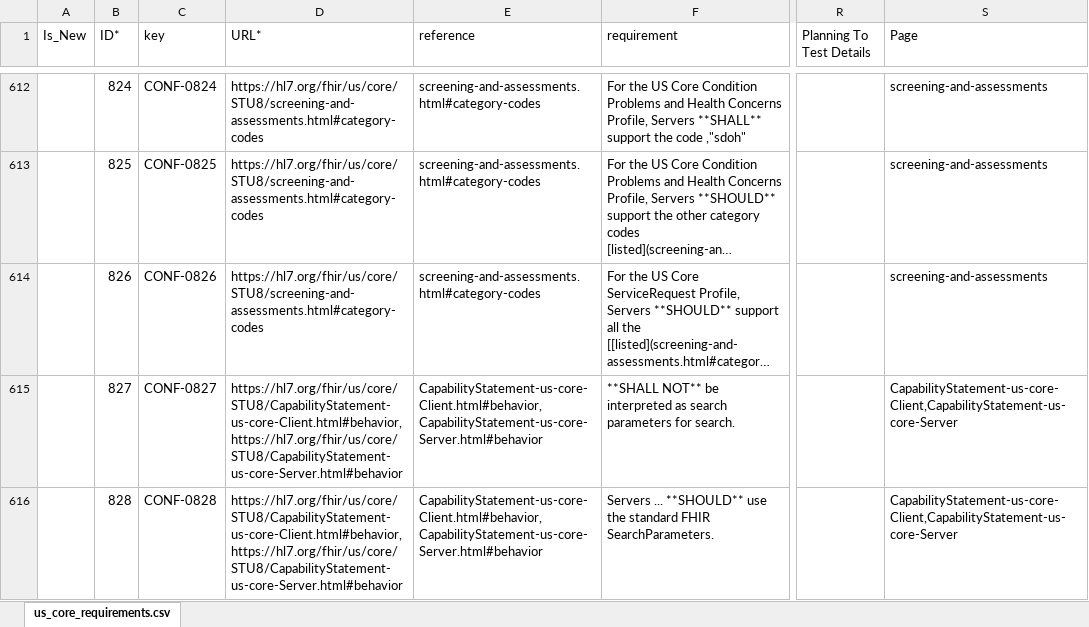
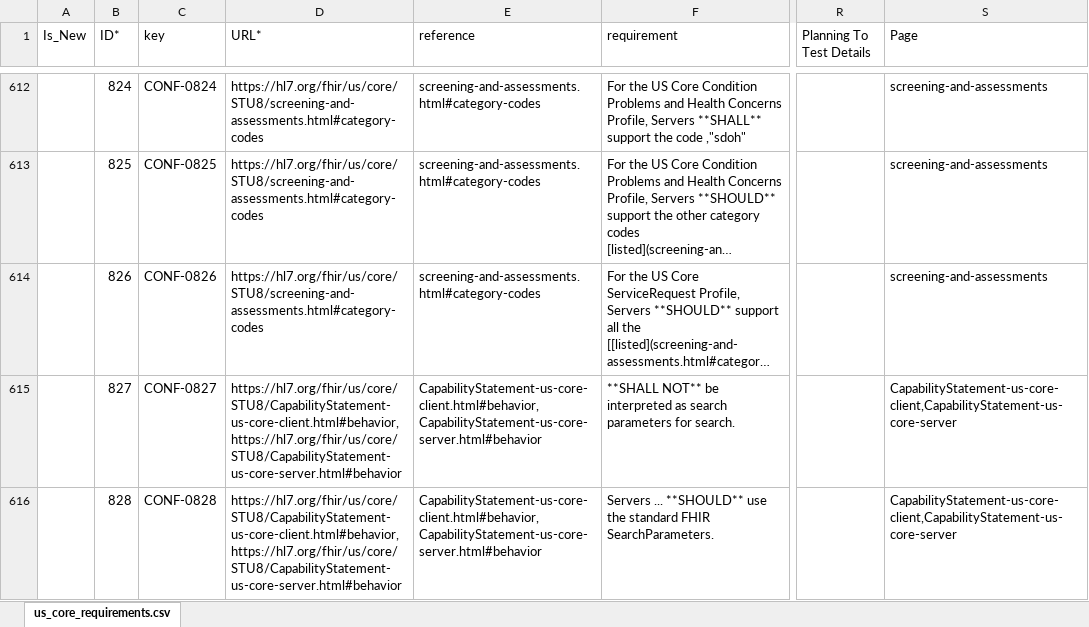
Before and after one commit to HL7/US-Core, an Excel workbook: input/images/tables/us_core_requirements.xlsx, sheet us_core_requirements.csv, drawn as a sheet; only a part is shown, gaps mark what is left out; long unchanged cells end in …; values as stored, in another font and other column widths than the file's, no borders; the diff covers the shown part only; the diff names each change by its address in the sheet, - before the commit and + after, or states it on an @@ line.

Commit message:
Correct the case of the CapabilityStatement page links and canonicals
The CapabilityStatement resource ids are us-core-server and us-core-client, so
links written as CapabilityStatement-us-core-Server.html and
CapabilityStatement-us-core-Client.html do not resolve on a case-sensitive
server. A case-insensitive local filesystem hides this, so the local QA report
shows no broken links while the published site reports them.

Correct 100 references in us_core_requirements.csv, covering the relative page
links, the absolute STU8 links, the page-name column that the requirements
template builds its hrefs from, and the scopes.html
#us-core-servers-shall-support-token-introspection anchor. Regenerate the
Requirements resources from the CSV with publish.sh -R.

Correct the canonical URL in the general-requirements page and in the
conform-patient include, which both told implementers to declare
http://hl7.org/fhir/us/core/CapabilityStatement/us-core-Server in
CapabilityStatement.instantiates. The CapabilityStatement declares the lowercase
canonical, so the documented value did not match the resource.

No wrong-case reference to either CapabilityStatement remains in the repository
or in the rendered output.

Generated with assistance from Claude Code

```diff
--- a/input/images/tables/us_core_requirements.xlsx (sheet us_core_requirements.csv)
+++ b/input/images/tables/us_core_requirements.xlsx (sheet us_core_requirements.csv)
-D615:D616 (URL*): https://hl7.org/fhir/us/core/STU8/CapabilityStatement-us-core-Client.html#behavior, https://hl7.org/fhir/us/core/STU8/CapabilityStatement-us-core-Server.html#behavior
+D615:D616 (URL*): https://hl7.org/fhir/us/core/STU8/CapabilityStatement-us-core-client.html#behavior, https://hl7.org/fhir/us/core/STU8/CapabilityStatement-us-core-server.html#behavior
-E615:E616 (reference): CapabilityStatement-us-core-Client.html#behavior, CapabilityStatement-us-core-Server.html#behavior
+E615:E616 (reference): CapabilityStatement-us-core-client.html#behavior, CapabilityStatement-us-core-server.html#behavior
-S615:S616 (Page): CapabilityStatement-us-core-Client,CapabilityStatement-us-core-Server
+S615:S616 (Page): CapabilityStatement-us-core-client,CapabilityStatement-us-core-server
```
Also changed, not shown: 81 edited cells elsewhere in this sheet, 8 other files.
